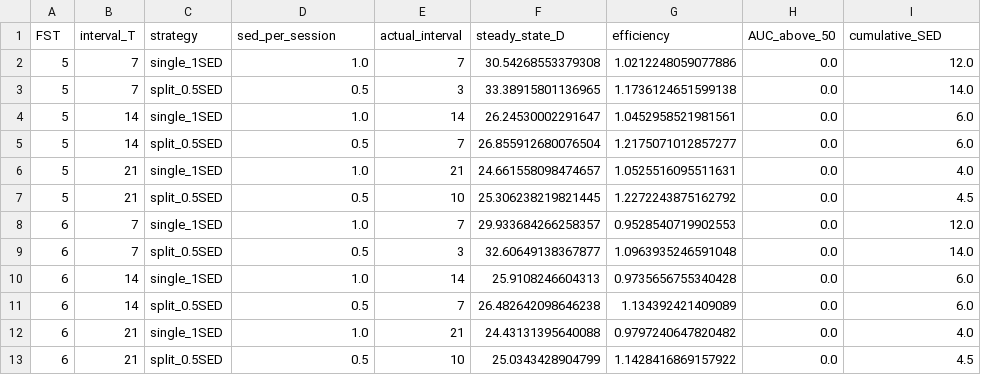
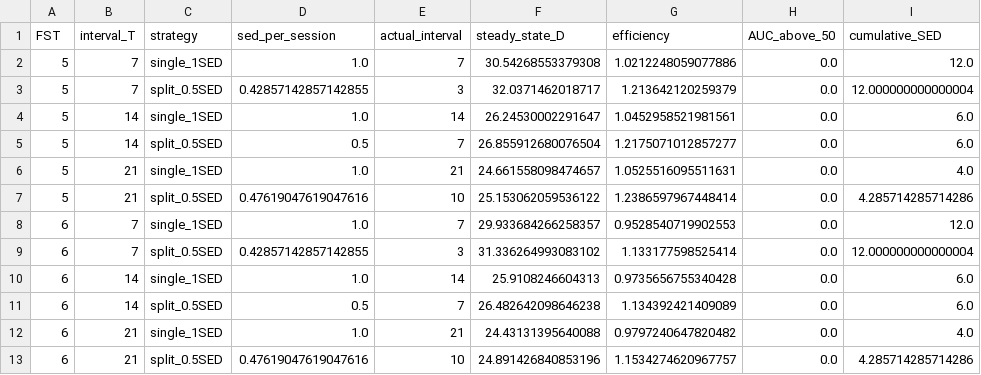
Before and after one commit to AN00927/Sun-Exposure-Intervals, a CSV file: tables/maintenance_split_comparison.csv, drawn as a sheet.

```diff
--- a/tables/maintenance_split_comparison.csv
+++ b/tables/maintenance_split_comparison.csv
@@ -2,3 +2,3 @@ FST,interval_T,strategy,sed_per_session,actual_interval,steady_state_D,efficienc
 5,7,single_1SED,1.0,7,30.54268553379308,1.0212248059077886,0.0,12.0
-5,7,split_0.5SED,0.5,3,33.38915801136965,1.1736124651599138,0.0,14.0
+5,7,split_0.5SED,0.42857142857142855,3,32.0371462018717,1.213642120259379,0.0,12.000000000000004
 5,14,single_1SED,1.0,14,26.24530002291647,1.0452958521981561,0.0,6.0
@@ -6,5 +6,5 @@ FST,interval_T,strategy,sed_per_session,actual_interval,steady_state_D,efficienc
 5,21,single_1SED,1.0,21,24.661558098474657,1.0525516095511631,0.0,4.0
-5,21,split_0.5SED,0.5,10,25.306238219821445,1.2272243875162792,0.0,4.5
+5,21,split_0.5SED,0.47619047619047616,10,25.153062059536122,1.2386597967448414,0.0,4.285714285714286
 6,7,single_1SED,1.0,7,29.933684266258357,0.9528540719902553,0.0,12.0
-6,7,split_0.5SED,0.5,3,32.60649138367877,1.0963935246591048,0.0,14.0
+6,7,split_0.5SED,0.42857142857142855,3,31.336264993083102,1.133177598525414,0.0,12.000000000000004
 6,14,single_1SED,1.0,14,25.9108246604313,0.9735656755340428,0.0,6.0
@@ -12,2 +12,2 @@ FST,interval_T,strategy,sed_per_session,actual_interval,steady_state_D,efficienc
 6,21,single_1SED,1.0,21,24.43131395640088,0.9797240647820482,0.0,4.0
-6,21,split_0.5SED,0.5,10,25.0343428904799,1.1428416869157922,0.0,4.5
+6,21,split_0.5SED,0.47619047619047616,10,24.891426840853196,1.1534274620967757,0.0,4.285714285714286
```
Also changed, not shown: tables/fine_grid_sweep.csv, tables/max_interval_sufficiency.csv, 17 other files.
